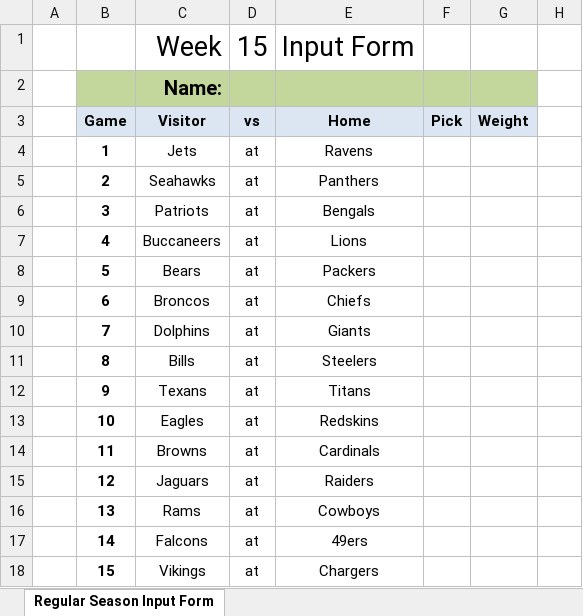
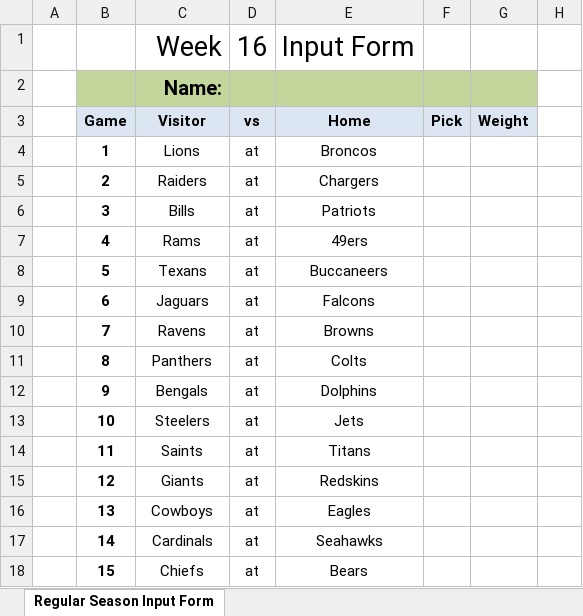
Before and after one commit to jlwebpages/fp, an Excel workbook: regular_season_inputs.xlsx, sheet Regular Season Input Form, drawn as a sheet; only a part is shown; values as stored, in another font and other column widths than the file's, no borders; the diff covers the shown part only; the diff names each change by its address in the sheet, - before the commit and + after, or states it on an @@ line.

```diff
--- a/regular_season_inputs.xlsx (sheet Regular Season Input Form)
+++ b/regular_season_inputs.xlsx (sheet Regular Season Input Form)
-D1: 15
+D1: 16
-C4: Jets
+C4: Lions
-E4: Ravens
+E4: Broncos
-C5: Seahawks
+C5: Raiders
-E5: Panthers
+E5: Chargers
-C6: Patriots
+C6: Bills
-E6: Bengals
+E6: Patriots
-C7: Buccaneers
+C7: Rams
-E7: Lions
+E7: 49ers
-C8: Bears
+C8: Texans
-E8: Packers
+E8: Buccaneers
-C9: Broncos
+C9: Jaguars
-E9: Chiefs
+E9: Falcons
-C10: Dolphins
+C10: Ravens
-E10: Giants
+E10: Browns
-C11: Bills
+C11: Panthers
-E11: Steelers
+E11: Colts
-C12: Texans
+C12: Bengals
-E12: Titans
+E12: Dolphins
-C13: Eagles
+C13: Steelers
-E13: Redskins
+E13: Jets
-C14: Browns
+C14: Saints
-E14: Cardinals
+E14: Titans
-C15: Jaguars
+C15: Giants
-E15: Raiders
+E15: Redskins
-C16: Rams
+C16: Cowboys
-E16: Cowboys
+E16: Eagles
-C17: Falcons
+C17: Cardinals
-E17: 49ers
+E17: Seahawks
-C18: Vikings
+C18: Chiefs
-E18: Chargers
+E18: Bears
```
Also changed, not shown: 2 edited cells elsewhere in this sheet, hidden cells, regular_season_prelim.xlsm, 3 other files.
